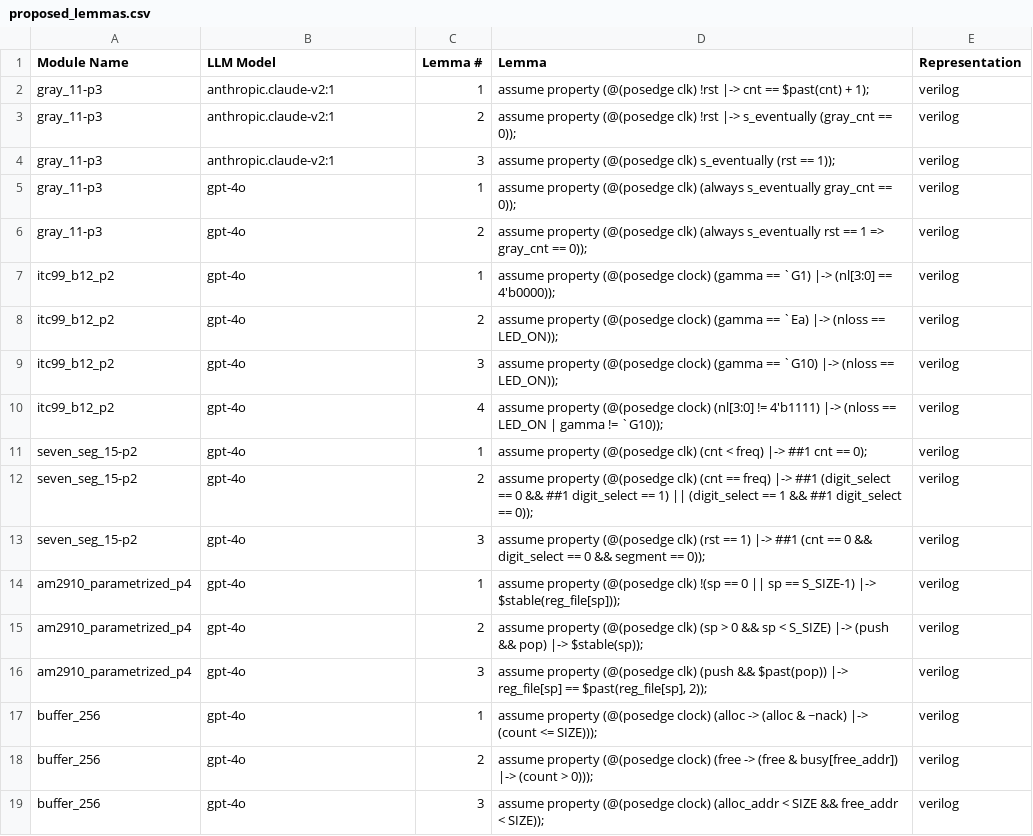
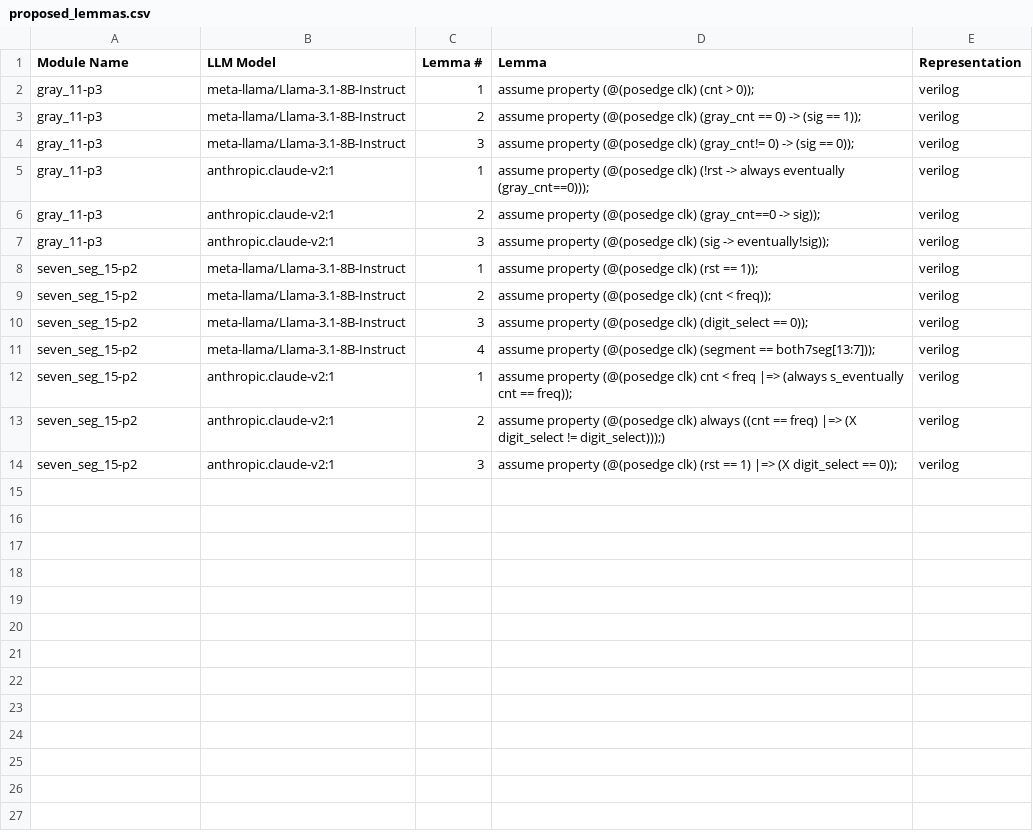
Before and after one commit to Romy15200/nws, a CSV file: examples/Benchmarks/vellm/scripts/results/proposed_lemmas.csv, drawn as a sheet.

```diff
--- a/examples/Benchmarks/vellm/scripts/results/proposed_lemmas.csv
+++ b/examples/Benchmarks/vellm/scripts/results/proposed_lemmas.csv
@@ -1,19 +1,14 @@
 Module Name,LLM Model,Lemma #,Lemma,Representation
-gray_11-p3,anthropic.claude-v2:1,1,assume property (@(posedge clk) !rst |-> cnt == $past(cnt) + 1);,verilog
-gray_11-p3,anthropic.claude-v2:1,2,assume property (@(posedge clk) !rst |-> s_eventually (gray_cnt == 0));,verilog
-gray_11-p3,anthropic.claude-v2:1,3,assume property (@(posedge clk) s_eventually (rst == 1));,verilog
-gray_11-p3,gpt-4o,1,assume property (@(posedge clk) (always s_eventually gray_cnt == 0));,verilog
-gray_11-p3,gpt-4o,2,assume property (@(posedge clk) (always s_eventually rst == 1 => gray_cnt == 0));,verilog
-itc99_b12_p2,gpt-4o,1,assume property (@(posedge clock) (gamma == `G1) |-> (nl[3:0] == 4'b0000));,verilog
-itc99_b12_p2,gpt-4o,2,assume property (@(posedge clock) (gamma == `Ea) |-> (nloss == LED_ON));,verilog
-itc99_b12_p2,gpt-4o,3,assume property (@(posedge clock) (gamma == `G10) |-> (nloss == LED_ON));,verilog
-itc99_b12_p2,gpt-4o,4,assume property (@(posedge clock) (nl[3:0] != 4'b1111) |-> (nloss == LED_ON | gamma != `G10));,verilog
-seven_seg_15-p2,gpt-4o,1,assume property (@(posedge clk) (cnt < freq) |-> ##1 cnt == 0);,verilog
-seven_seg_15-p2,gpt-4o,2,assume property (@(posedge clk) (cnt == freq) |-> ##1 (digit_select == 0 && ##1 digit_select == 1) || (digit_select == 1 && ##1 digit_select == 0));,verilog
-seven_seg_15-p2,gpt-4o,3,assume property (@(posedge clk) (rst == 1) |-> ##1 (cnt == 0 && digit_select == 0 && segment == 0));,verilog
-am2910_parametrized_p4,gpt-4o,1,assume property (@(posedge clk) !(sp == 0 || sp == S_SIZE-1) |-> $stable(reg_file[sp]));,verilog
-am2910_parametrized_p4,gpt-4o,2,assume property (@(posedge clk) (sp > 0 && sp < S_SIZE) |-> (push && pop) |-> $stable(sp));,verilog
-am2910_parametrized_p4,gpt-4o,3,"assume property (@(posedge clk) (push && $past(pop)) |-> reg_file[sp] == $past(reg_file[sp], 2));",verilog
-buffer_256,gpt-4o,1,assume property (@(posedge clock) (alloc -> (alloc & ~nack) |-> (count <= SIZE)));,verilog
-buffer_256,gpt-4o,2,assume property (@(posedge clock) (free -> (free & busy[free_addr]) |-> (count > 0)));,verilog
-buffer_256,gpt-4o,3,assume property (@(posedge clock) (alloc_addr < SIZE && free_addr < SIZE));,verilog
+gray_11-p3,meta-llama/Llama-3.1-8B-Instruct,1,assume property (@(posedge clk) (cnt > 0));,verilog
+gray_11-p3,meta-llama/Llama-3.1-8B-Instruct,2,assume property (@(posedge clk) (gray_cnt == 0) -> (sig == 1));,verilog
+gray_11-p3,meta-llama/Llama-3.1-8B-Instruct,3,assume property (@(posedge clk) (gray_cnt!= 0) -> (sig == 0));,verilog
+gray_11-p3,anthropic.claude-v2:1,1,assume property (@(posedge clk) (!rst -> always eventually (gray_cnt==0)));,verilog
+gray_11-p3,anthropic.claude-v2:1,2,assume property (@(posedge clk) (gray_cnt==0 -> sig));,verilog
+gray_11-p3,anthropic.claude-v2:1,3,assume property (@(posedge clk) (sig -> eventually!sig));,verilog
+seven_seg_15-p2,meta-llama/Llama-3.1-8B-Instruct,1,assume property (@(posedge clk) (rst == 1));,verilog
+seven_seg_15-p2,meta-llama/Llama-3.1-8B-Instruct,2,assume property (@(posedge clk) (cnt < freq));,verilog
+seven_seg_15-p2,meta-llama/Llama-3.1-8B-Instruct,3,assume property (@(posedge clk) (digit_select == 0));,verilog
+seven_seg_15-p2,meta-llama/Llama-3.1-8B-Instruct,4,assume property (@(posedge clk) (segment == both7seg[13:7]));,verilog
+seven_seg_15-p2,anthropic.claude-v2:1,1,assume property (@(posedge clk) cnt < freq |=> (always s_eventually cnt == freq));,verilog
+seven_seg_15-p2,anthropic.claude-v2:1,2,assume property (@(posedge clk) always ((cnt == freq) |=> (X digit_select != digit_select)));),verilog
+seven_seg_15-p2,anthropic.claude-v2:1,3,assume property (@(posedge clk) (rst == 1) |=> (X digit_select == 0));,verilog
```
Also changed, not shown: 7 other files.
